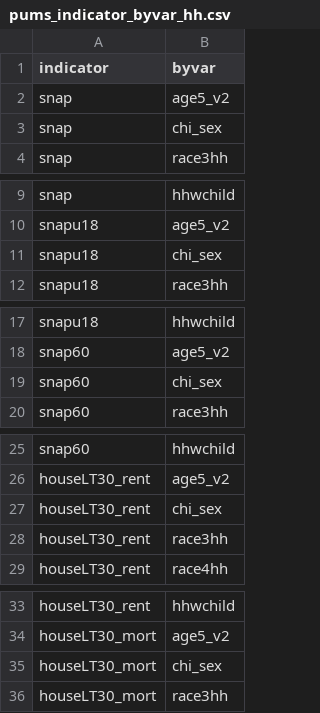
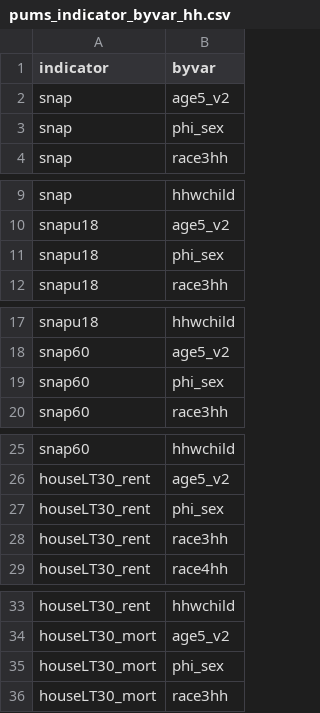
Before and after one commit to jason-thompson/mcrads, a CSV file: ref/pums_indicator_byvar_hh.csv, drawn as a sheet; only a part is shown, gaps mark what is left out; the diff covers the shown part only.

Commit message:
Update pums_indicator_byvar_hh.csv

```diff
--- a/ref/pums_indicator_byvar_hh.csv
+++ b/ref/pums_indicator_byvar_hh.csv
@@ -2,3 +2,3 @@ indicator,byvar
 snap,age5_v2
-snap,chi_sex
+snap,phi_sex
 snap,race3hh
@@ -10,3 +10,3 @@ snap,hhwchild
 snapu18,age5_v2
-snapu18,chi_sex
+snapu18,phi_sex
 snapu18,race3hh
@@ -18,3 +18,3 @@ snapu18,hhwchild
 snap60,age5_v2
-snap60,chi_sex
+snap60,phi_sex
 snap60,race3hh
@@ -26,3 +26,3 @@ snap60,hhwchild
 houseLT30_rent,age5_v2
-houseLT30_rent,chi_sex
+houseLT30_rent,phi_sex
 houseLT30_rent,race3hh
@@ -34,3 +34,3 @@ houseLT30_rent,hhwchild
 houseLT30_mort,age5_v2
-houseLT30_mort,chi_sex
+houseLT30_mort,phi_sex
 houseLT30_mort,race3hh
```
Also changed, not shown: 5 edited cells elsewhere in this file.
